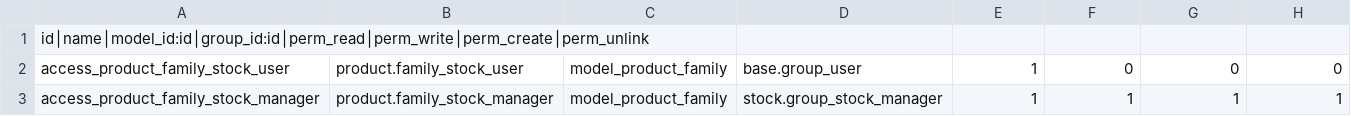
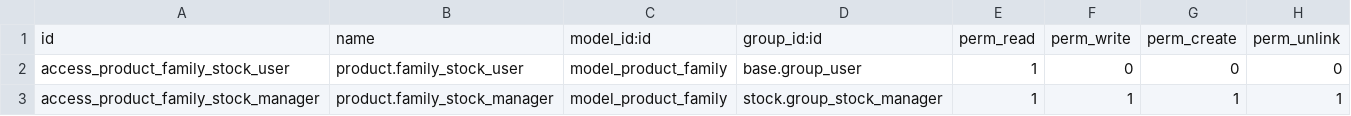
Before and after one commit to marcelomora/cybro-addons, a CSV file: product_family/security/ir.model.access.csv, drawn as a sheet.

Commit message:
[14.0][ADD] Product brand, product family

```diff
--- a/product_family/security/ir.model.access.csv
+++ b/product_family/security/ir.model.access.csv
@@ -1,2 +1,2 @@
- id│name│model_id:id│group_id:id│perm_read│perm_write│perm_create│perm_unlink
+id,name,model_id:id,group_id:id,perm_read,perm_write,perm_create,perm_unlink
 access_product_family_stock_user,product.family_stock_user,model_product_family,base.group_user,1,0,0,0
```
Also changed, not shown: 19 other files.
